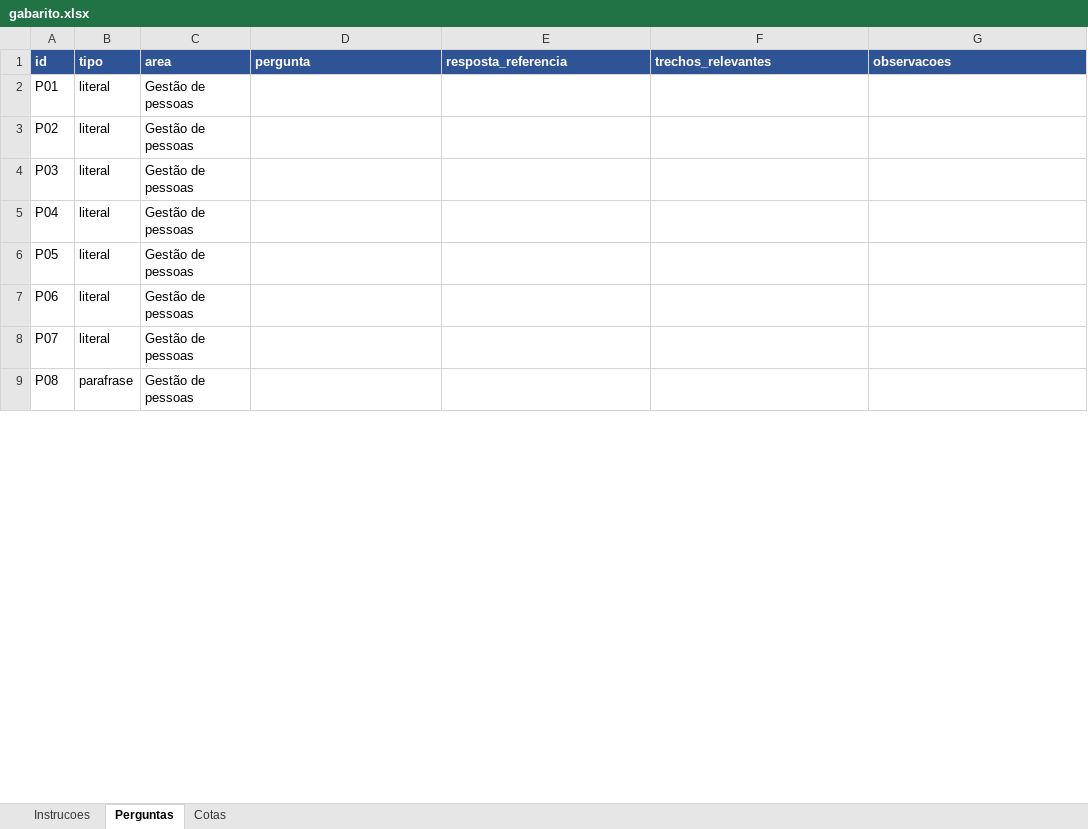
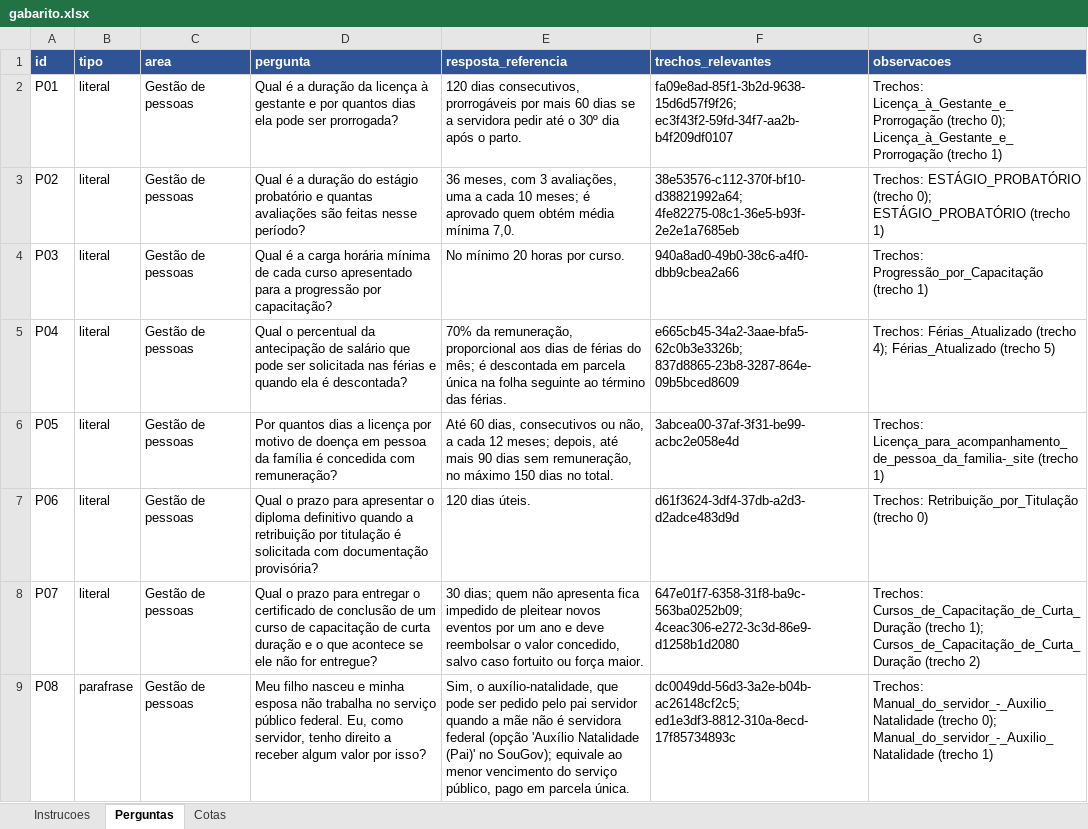
Before and after one commit to lhcamposs/tc-corporate-rag, an Excel workbook: avaliacao/gabarito.xlsx, sheet Perguntas, drawn as a sheet; only a part is shown; values as stored, in another font and other column widths than the file's, no borders; conditional formats not drawn; the diff covers the shown part only; the diff names each change by its address in the sheet, - before the commit and + after, or states it on an @@ line.

```diff
--- a/avaliacao/gabarito.xlsx (sheet Perguntas)
+++ b/avaliacao/gabarito.xlsx (sheet Perguntas)
-D2 (pergunta): (empty)
+D2 (pergunta): Qual é a duração da licença à gestante e por quantos dias ela pode ser prorrogada?
-E2 (resposta_referencia): (empty)
+E2 (resposta_referencia): 120 dias consecutivos, prorrogáveis por mais 60 dias se a servidora pedir até o 30º dia após o parto.
-F2 (trechos_relevantes): (empty)
+F2 (trechos_relevantes): fa09e8ad-85f1-3b2d-9638-15d6d57f9f26; ec3f43f2-59fd-34f7-aa2b-b4f209df0107
-G2 (observacoes): (empty)
+G2 (observacoes): Trechos: Licença_à_Gestante_e_Prorrogação (trecho 0); Licença_à_Gestante_e_Prorrogação (trecho 1)
-D3 (pergunta): (empty)
+D3 (pergunta): Qual é a duração do estágio probatório e quantas avaliações são feitas nesse período?
-E3 (resposta_referencia): (empty)
+E3 (resposta_referencia): 36 meses, com 3 avaliações, uma a cada 10 meses; é aprovado quem obtém média mínima 7,0.
-F3 (trechos_relevantes): (empty)
+F3 (trechos_relevantes): 38e53576-c112-370f-bf10-d38821992a64; 4fe82275-08c1-36e5-b93f-2e2e1a7685eb
-G3 (observacoes): (empty)
+G3 (observacoes): Trechos: ESTÁGIO_PROBATÓRIO (trecho 0); ESTÁGIO_PROBATÓRIO (trecho 1)
-D4 (pergunta): (empty)
+D4 (pergunta): Qual é a carga horária mínima de cada curso apresentado para a progressão por capacitação?
-E4 (resposta_referencia): (empty)
+E4 (resposta_referencia): No mínimo 20 horas por curso.
-F4 (trechos_relevantes): (empty)
+F4 (trechos_relevantes): 940a8ad0-49b0-38c6-a4f0-dbb9cbea2a66
-G4 (observacoes): (empty)
+G4 (observacoes): Trechos: Progressão_por_Capacitação (trecho 1)
-D5 (pergunta): (empty)
+D5 (pergunta): Qual o percentual da antecipação de salário que pode ser solicitada nas férias e quando ela é descontada?
-E5 (resposta_referencia): (empty)
+E5 (resposta_referencia): 70% da remuneração, proporcional aos dias de férias do mês; é descontada em parcela única na folha seguinte ao término das férias.
-F5 (trechos_relevantes): (empty)
+F5 (trechos_relevantes): e665cb45-34a2-3aae-bfa5-62c0b3e3326b; 837d8865-23b8-3287-864e-09b5bced8609
-G5 (observacoes): (empty)
+G5 (observacoes): Trechos: Férias_Atualizado (trecho 4); Férias_Atualizado (trecho 5)
-D6 (pergunta): (empty)
+D6 (pergunta): Por quantos dias a licença por motivo de doença em pessoa da família é concedida com remuneração?
-E6 (resposta_referencia): (empty)
+E6 (resposta_referencia): Até 60 dias, consecutivos ou não, a cada 12 meses; depois, até mais 90 dias sem remuneração, no máximo 150 dias no total.
-F6 (trechos_relevantes): (empty)
+F6 (trechos_relevantes): 3abcea00-37af-3f31-be99-acbc2e058e4d
-G6 (observacoes): (empty)
+G6 (observacoes): Trechos: Licença_para_acompanhamento_de_pessoa_da_familia-_site (trecho 1)
-D7 (pergunta): (empty)
+D7 (pergunta): Qual o prazo para apresentar o diploma definitivo quando a retribuição por titulação é solicitada com documentação provisória?
-E7 (resposta_referencia): (empty)
+E7 (resposta_referencia): 120 dias úteis.
-F7 (trechos_relevantes): (empty)
+F7 (trechos_relevantes): d61f3624-3df4-37db-a2d3-d2adce483d9d
-G7 (observacoes): (empty)
+G7 (observacoes): Trechos: Retribuição_por_Titulação (trecho 0)
-D8 (pergunta): (empty)
+D8 (pergunta): Qual o prazo para entregar o certificado de conclusão de um curso de capacitação de curta duração e o que acontece se ele não for entregue?
-E8 (resposta_referencia): (empty)
+E8 (resposta_referencia): 30 dias; quem não apresenta fica impedido de pleitear novos eventos por um ano e deve reembolsar o valor concedido, salvo caso fortuito ou força maior.
-F8 (trechos_relevantes): (empty)
+F8 (trechos_relevantes): 647e01f7-6358-31f8-ba9c-563ba0252b09; 4ceac306-e272-3c3d-86e9-d1258b1d2080
-G8 (observacoes): (empty)
+G8 (observacoes): Trechos: Cursos_de_Capacitação_de_Curta_Duração (trecho 1); Cursos_de_Capacitação_de_Curta_Duração (trecho 2)
-D9 (pergunta): (empty)
+D9 (pergunta): Meu filho nasceu e minha esposa não trabalha no serviço público federal. Eu, como servidor, tenho direito a receber algum valor por isso?
-E9 (resposta_referencia): (empty)
+E9 (resposta_referencia): Sim, o auxílio-natalidade, que pode ser pedido pelo pai servidor quando a mãe não é servidora federal (opção 'Auxílio Natalidade (Pai)' no SouGov); equivale ao menor vencimento do serviço público, pago em parcela única.
-F9 (trechos_relevantes): (empty)
+F9 (trechos_relevantes): dc0049dd-56d3-3a2e-b04b-ac26148cf2c5; ed1e3df3-8812-310a-8ecd-17f85734893c
-G9 (observacoes): (empty)
+G9 (observacoes): Trechos: Manual_do_servidor_-_Auxilio_Natalidade (trecho 0); Manual_do_servidor_-_Auxilio_Natalidade (trecho 1)
```
Also changed, not shown: 188 edited cells elsewhere in this sheet, 12 other files.
